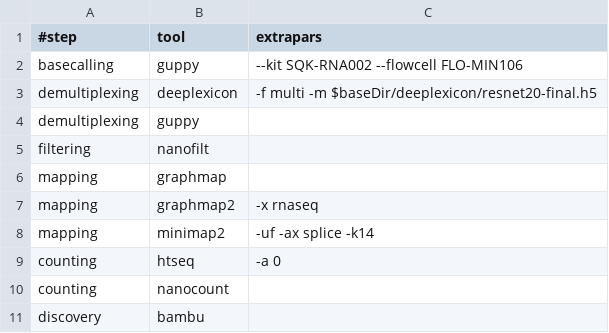
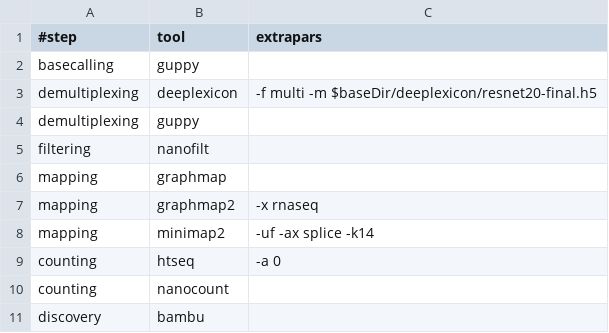
Before and after one commit to biocorecrg/MoP3, a TSV file: mop_preprocess/drna_tool_splice_opt.tsv, drawn as a sheet.

```diff
--- a/mop_preprocess/drna_tool_splice_opt.tsv
+++ b/mop_preprocess/drna_tool_splice_opt.tsv
@@ -1,3 +1,3 @@
 #step	tool	extrapars
-basecalling	guppy	"--kit SQK-RNA002 --flowcell FLO-MIN106"
+basecalling	guppy	""
 demultiplexing	deeplexicon	"-f multi -m $baseDir/deeplexicon/resnet20-final.h5"
```
Also changed, not shown: mop_preprocess/cdna_tool_opt.tsv, mop_preprocess/dna_tool_opt.tsv, 1 other file.
